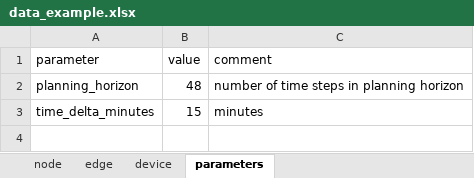
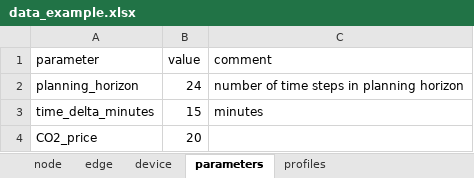
Before and after one commit to oogeso/oogeso, an Excel workbook: data_example.xlsx, sheet parameters, drawn as a sheet; values as stored, in another font and other column widths than the file's, no borders; the diff names each change by its address in the sheet, - before the commit and + after, or states it on an @@ line.

```diff
--- a/data_example.xlsx (sheet parameters)
+++ b/data_example.xlsx (sheet parameters)
+sheet tab: profiles
-B2 (value): 48
+B2 (value): 24
+row 4: CO2_price | 20
```
Also changed, not shown: sheet device, 2 other files.
